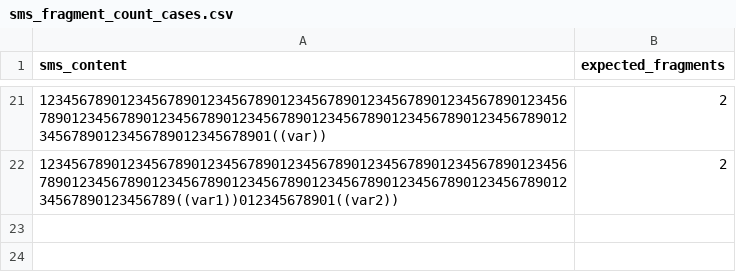
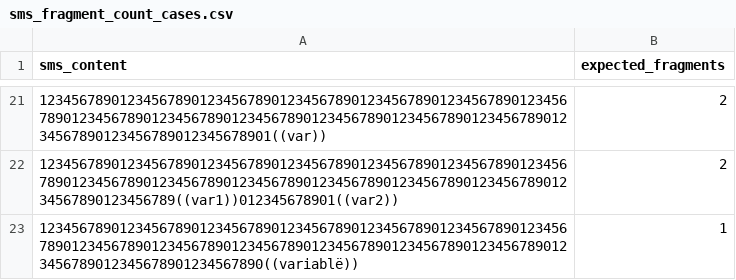
Before and after one commit to cds-snc/notification-utils, a CSV file: notifications_utils/sms_fragment_count_cases.csv, drawn as a sheet; only a part is shown, gaps mark what is left out; the diff names each change by its address in the sheet, - before the commit and + after, or states it on an @@ line.

```diff
--- a/notifications_utils/sms_fragment_count_cases.csv
+++ b/notifications_utils/sms_fragment_count_cases.csv
+row 23: 1234567890123456789012345678901234567890123456789012345678901234567890123456789012345678901234567890123456789012345678901234567890123456789012345678901234567890((variablë)) | 1
```
Also changed, not shown: 1 other file.
